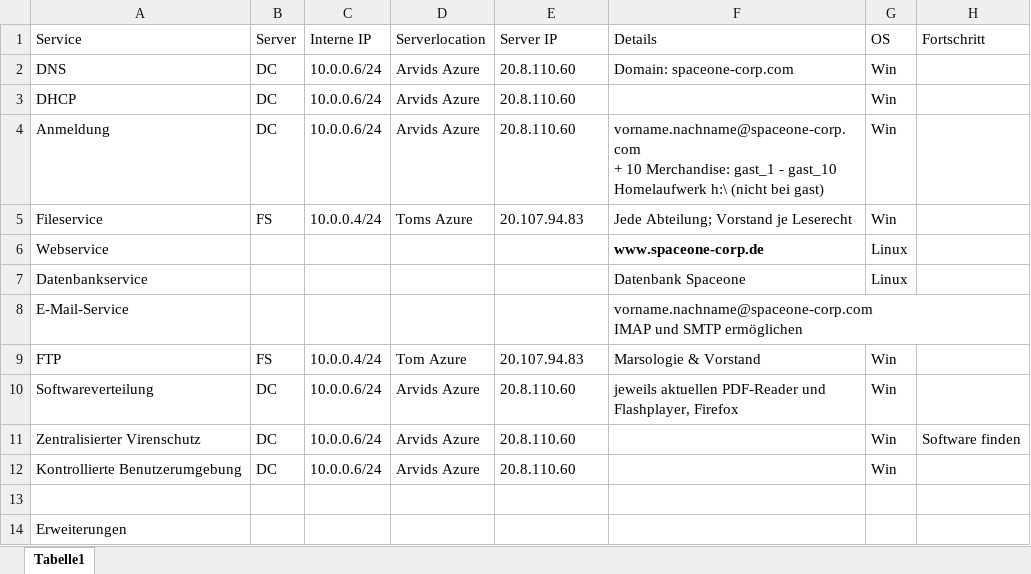
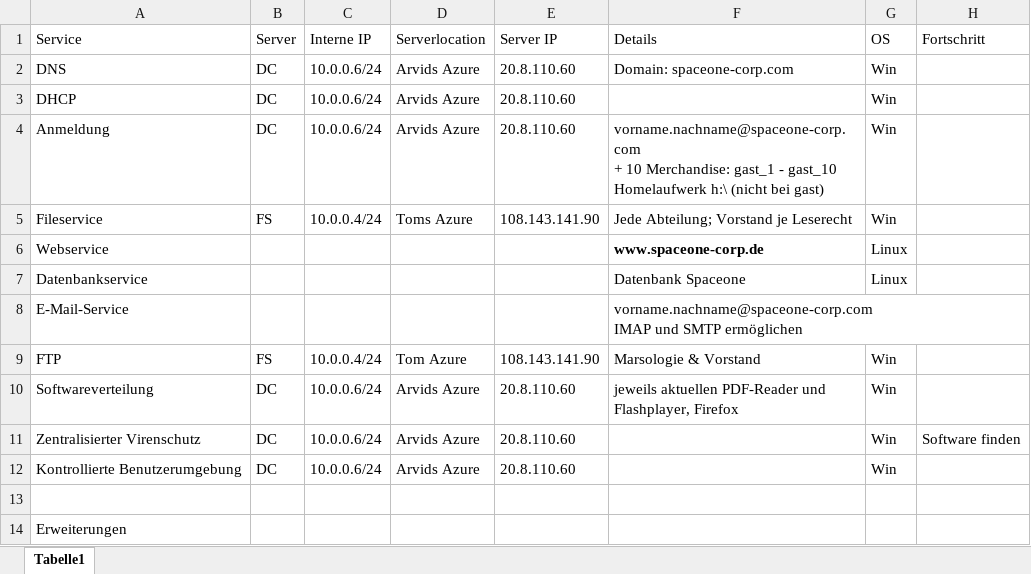
Before and after one commit to ximragequit/Rechnernetze-I_ITECH, an Excel workbook: Challenge II/Services.xlsx, sheet Tabelle1, drawn as a sheet; values as stored, in another font and other column widths than the file's, no borders; the diff names each change by its address in the sheet, - before the commit and + after, or states it on an @@ line.

Commit message:
Weiß nicht ob die ips jetzt richtig sind und hab keine lust nachzusehen

```diff
--- a/Challenge II/Services.xlsx (sheet Tabelle1)
+++ b/Challenge II/Services.xlsx (sheet Tabelle1)
-E5 (Server IP): 20.107.94.83
+E5 (Server IP): 108.143.141.90
-E9 (Server IP): 20.107.94.83
+E9 (Server IP): 108.143.141.90
```
